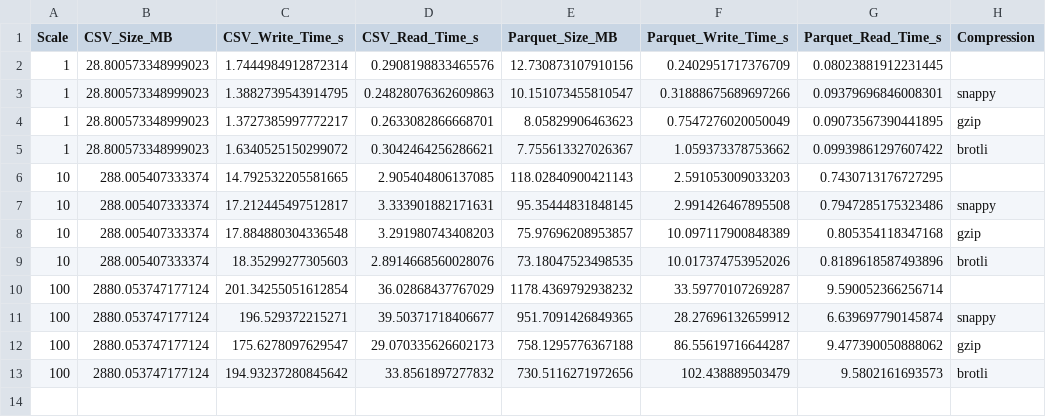
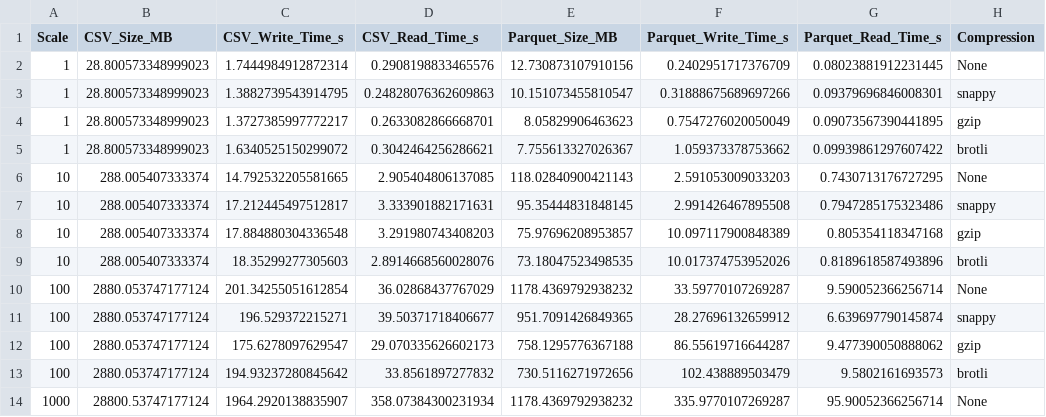
Before and after one commit to Carlos-Sibaja/Lab1, a CSV file: benchmark_csv_parquet.csv, drawn as a sheet.

Commit message:
Update benchmark CSV and Parquet files; enhance Streamlit app with improved visualization and compression comparison

```diff
--- a/benchmark_csv_parquet.csv
+++ b/benchmark_csv_parquet.csv
@@ -1,3 +1,3 @@
 Scale,CSV_Size_MB,CSV_Write_Time_s,CSV_Read_Time_s,Parquet_Size_MB,Parquet_Write_Time_s,Parquet_Read_Time_s,Compression
-1,28.800573348999023,1.7444984912872314,0.2908198833465576,12.730873107910156,0.2402951717376709,0.08023881912231445,
+1,28.800573348999023,1.7444984912872314,0.2908198833465576,12.730873107910156,0.2402951717376709,0.08023881912231445,None
 1,28.800573348999023,1.3882739543914795,0.24828076362609863,10.151073455810547,0.31888675689697266,0.09379696846008301,snappy
@@ -5,3 +5,3 @@ Scale,CSV_Size_MB,CSV_Write_Time_s,CSV_Read_Time_s,Parquet_Size_MB,Parquet_Write
 1,28.800573348999023,1.6340525150299072,0.3042464256286621,7.755613327026367,1.059373378753662,0.09939861297607422,brotli
-10,288.005407333374,14.792532205581665,2.905404806137085,118.02840900421143,2.591053009033203,0.7430713176727295,
+10,288.005407333374,14.792532205581665,2.905404806137085,118.02840900421143,2.591053009033203,0.7430713176727295,None
 10,288.005407333374,17.212445497512817,3.333901882171631,95.35444831848145,2.991426467895508,0.7947285175323486,snappy
@@ -9,3 +9,3 @@ Scale,CSV_Size_MB,CSV_Write_Time_s,CSV_Read_Time_s,Parquet_Size_MB,Parquet_Write
 10,288.005407333374,18.35299277305603,2.8914668560028076,73.18047523498535,10.017374753952026,0.8189618587493896,brotli
-100,2880.053747177124,201.34255051612854,36.02868437767029,1178.4369792938232,33.59770107269287,9.590052366256714,
+100,2880.053747177124,201.34255051612854,36.02868437767029,1178.4369792938232,33.59770107269287,9.590052366256714,None
 100,2880.053747177124,196.529372215271,39.50371718406677,951.7091426849365,28.27696132659912,6.639697790145874,snappy
@@ -13 +13,2 @@ Scale,CSV_Size_MB,CSV_Write_Time_s,CSV_Read_Time_s,Parquet_Size_MB,Parquet_Write
 100,2880.053747177124,194.93237280845642,33.8561897277832,730.5116271972656,102.438889503479,9.5802161693573,brotli
+1000,28800.53747177124,1964.2920138835907,358.07384300231934,1178.4369792938232,335.9770107269287,95.90052366256714,None
```
Also changed, not shown: 2 other files.
